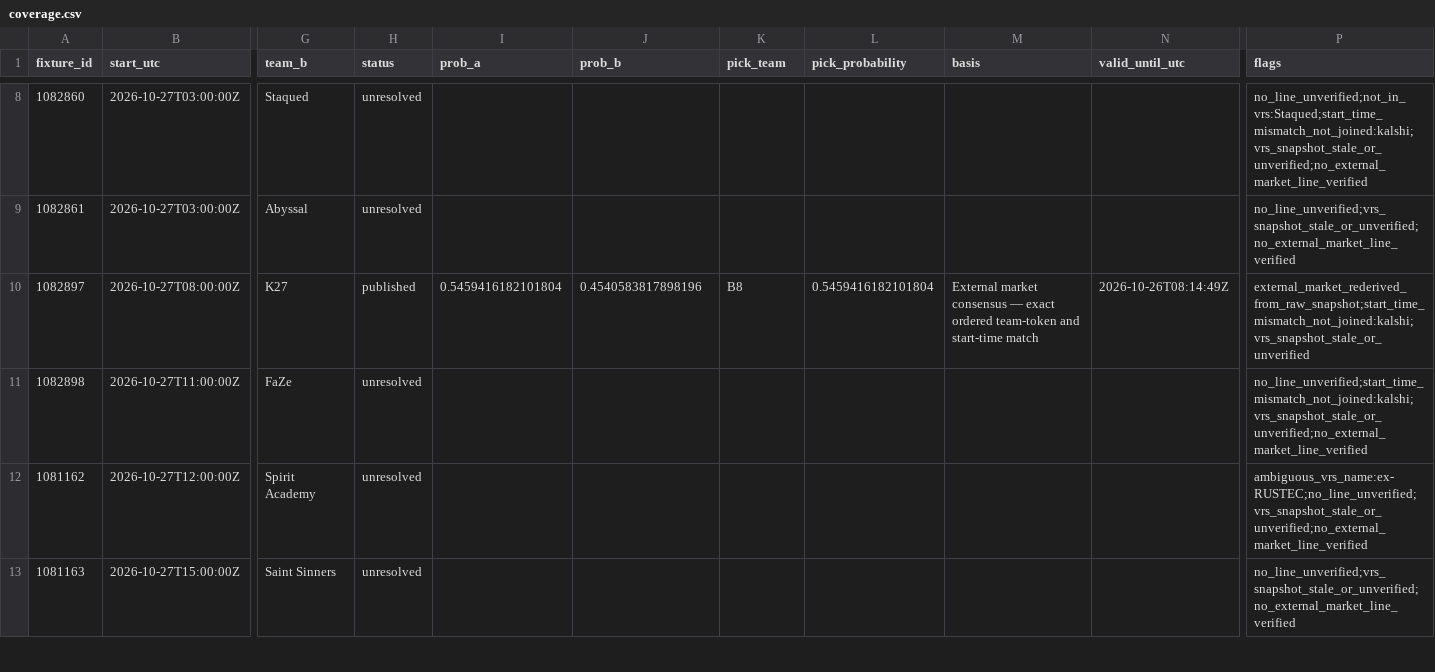
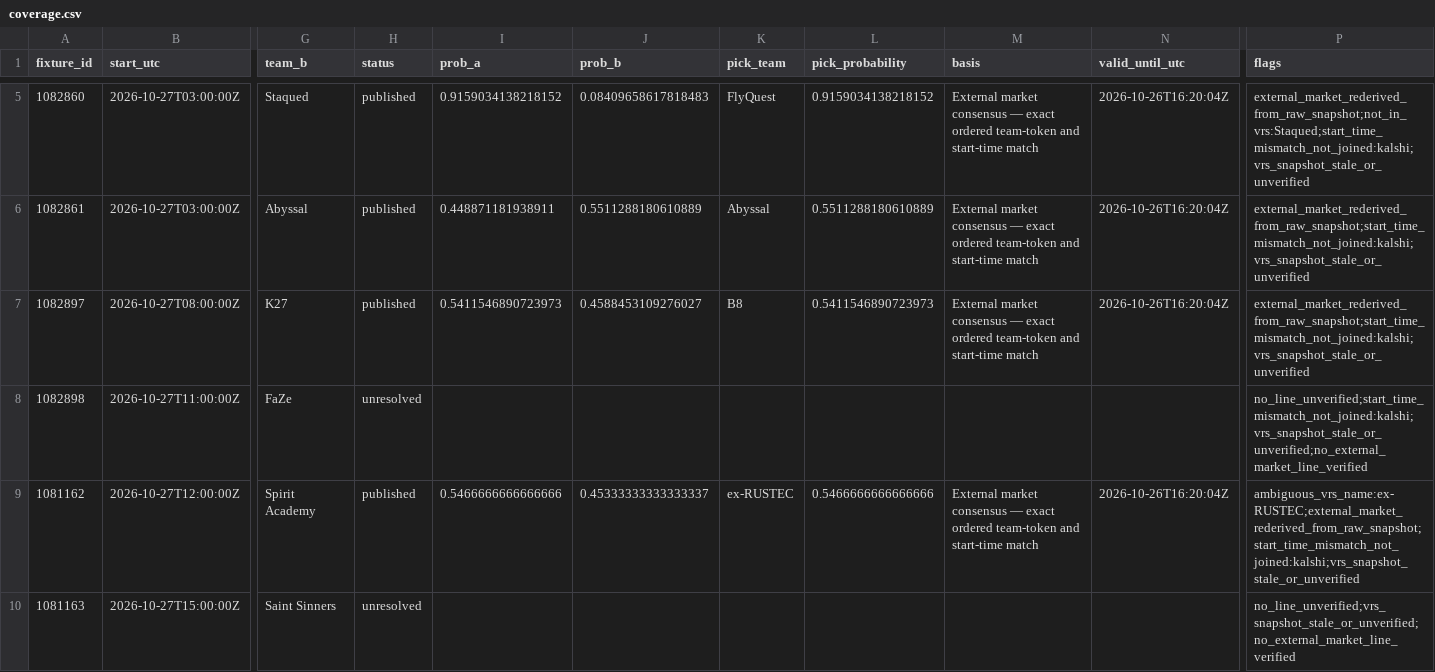
Before and after one commit to buffedlizard55-lab/MaltaProj2, a CSV file: data/a666cd41/coverage.csv, drawn as a sheet; only a part is shown, gaps mark what is left out; addresses are those after the commit; the diff covers the shown part only; the diff names each change by its address in the sheet, - before the commit and + after, or states it on an @@ line.

```diff
--- a/data/a666cd41/coverage.csv
+++ b/data/a666cd41/coverage.csv
-H5:H6 (status): unresolved
+H5:H6 (status): published
-I5 (prob_a): (empty)
+I5 (prob_a): 0.9159034138218152
-J5 (prob_b): (empty)
+J5 (prob_b): 0.08409658617818483
-K5 (pick_team): (empty)
+K5 (pick_team): FlyQuest
-L5 (pick_probability): (empty)
+L5 (pick_probability): 0.9159034138218152
-M5:M6 (basis): (empty)
+M5:M6 (basis): External market consensus — exact ordered team-token and start-time match
-N5:N6 (valid_until_utc): (empty)
+N5:N6 (valid_until_utc): 2026-10-26T16:20:04Z
-P5 (flags): no_line_unverified;not_in_vrs:Staqued;start_time_mismatch_not_joined:kalshi;vrs_snapshot_stale_or_unverified;no_external_market_line_verified
+P5 (flags): external_market_rederived_from_raw_snapshot;not_in_vrs:Staqued;start_time_mismatch_not_joined:kalshi;vrs_snapshot_stale_or_unverified
-I6 (prob_a): (empty)
+I6 (prob_a): 0.448871181938911
-J6 (prob_b): (empty)
+J6 (prob_b): 0.5511288180610889
-K6 (pick_team): (empty)
+K6 (pick_team): Abyssal
-L6 (pick_probability): (empty)
+L6 (pick_probability): 0.5511288180610889
-P6 (flags): no_line_unverified;vrs_snapshot_stale_or_unverified;no_external_market_line_verified
+P6 (flags): external_market_rederived_from_raw_snapshot;start_time_mismatch_not_joined:kalshi;vrs_snapshot_stale_or_unverified
-I7 (prob_a): 0.5459416182101804
+I7 (prob_a): 0.5411546890723973
-J7 (prob_b): 0.4540583817898196
+J7 (prob_b): 0.4588453109276027
-L7 (pick_probability): 0.5459416182101804
+L7 (pick_probability): 0.5411546890723973
-N7 (valid_until_utc): 2026-10-26T08:14:49Z
+N7 (valid_until_utc): 2026-10-26T16:20:04Z
-H9 (status): unresolved
+H9 (status): published
-I9 (prob_a): (empty)
+I9 (prob_a): 0.5466666666666666
-J9 (prob_b): (empty)
+J9 (prob_b): 0.45333333333333337
-K9 (pick_team): (empty)
+K9 (pick_team): ex-RUSTEC
-L9 (pick_probability): (empty)
+L9 (pick_probability): 0.5466666666666666
-M9 (basis): (empty)
+M9 (basis): External market consensus — exact ordered team-token and start-time match
-N9 (valid_until_utc): (empty)
+N9 (valid_until_utc): 2026-10-26T16:20:04Z
-P9 (flags): ambiguous_vrs_name:ex-RUSTEC;no_line_unverified;vrs_snapshot_stale_or_unverified;no_external_market_line_verified
+P9 (flags): ambiguous_vrs_name:ex-RUSTEC;external_market_rederived_from_raw_snapshot;start_time_mismatch_not_joined:kalshi;vrs_snapshot_stale_or_unverified
```
Also changed, not shown: 1 added row, 3 removed rows and 18 edited cells elsewhere in this file, 6 other files.
